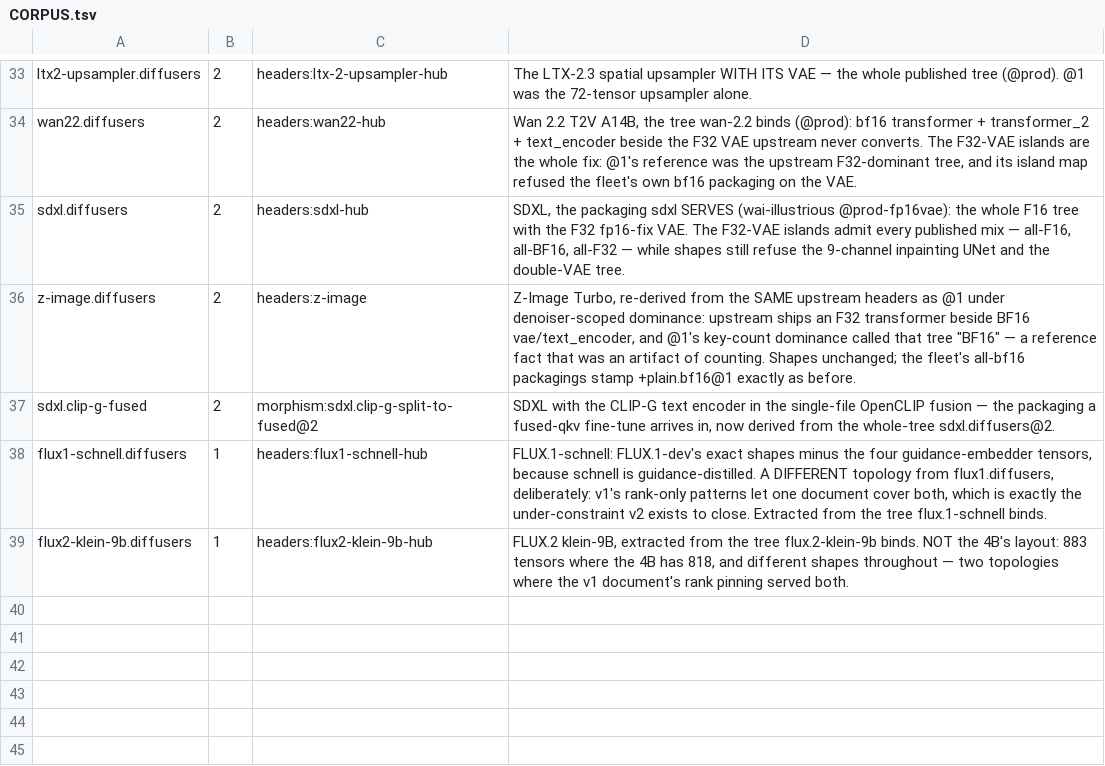
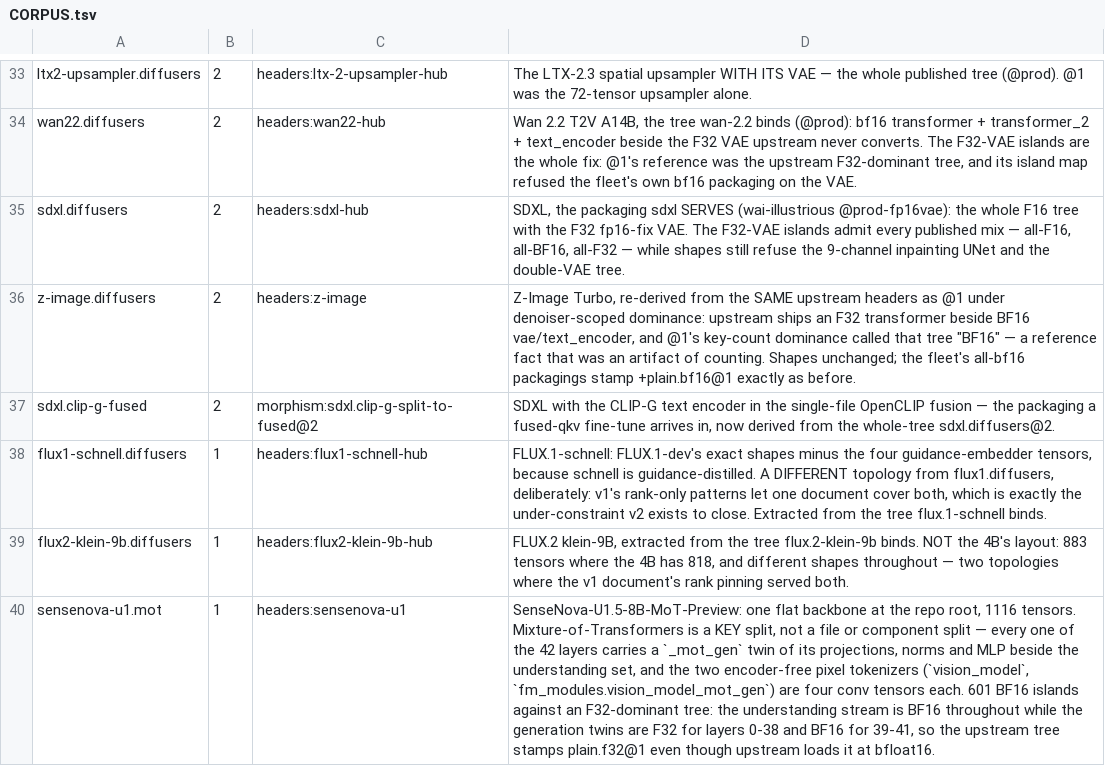
Before and after one commit to cozy-creator/hashrepo, a TSV file: spec/v2/CORPUS.tsv, drawn as a sheet; only a part is shown, gaps mark what is left out; the diff names each change by its address in the sheet, - before the commit and + after, or states it on an @@ line.

Commit message:
tensorfs#161: sensenova-u1.mot@1 — and the measurement that SenseNova's published tree is F32, not the bf16 everyone calls it (#154)
Banked from `hf:sensenova/SenseNova-U1.5-8B-MoT-Preview` pinned at revision
13a8d0f31c6bc84e696c115ed402638764e441c7, whole tree per tensorfs#153, headers
only — zero weight bytes crossed any machine. 13 members, 1116 tensors, one flat
`backbone` component.

Mixture-of-Transformers turns out to be a KEY split, not a file or component
split: every one of the 42 layers carries a `_mot_gen` twin of its projections,
norms and MLP beside the understanding set, and the two "vision encoders" are
four conv tensors each. A finite key map says that; nothing else has to.

The finding is the dtype. The extraction is `dtype: F32` with 601 BF16 islands,
because the understanding stream is BF16 throughout while the generation twins
are F32 for layers 0-38 and BF16 for 39-41 — 30.2 GB of F32 in a checkpoint
whose own config says `"torch_dtype": "bfloat16"` and whose own loader passes
`dtype=torch.bfloat16` unconditionally. Nothing upstream computes in it. The
stamp row is MEASURED, not predicted: the row was written `plain.bf16@1` first
and the probe printed `sensenova-u1.mot@1+plain.f32@1`, which is what is
committed.

Read it beside the `wan22` unstamped row: same class of upstream mix, same
conclusion that the cast is what the fleet serves. se#840 owns the cast.

```diff
--- a/spec/v2/CORPUS.tsv
+++ b/spec/v2/CORPUS.tsv
+row 40: sensenova-u1.mot | 1 | headers:sensenova-u1 | SenseNova-U1.5-8B-MoT-Preview: one flat backbone at the repo root, 1116 tensors. Mixture-of-Transformers is a KEY split, not a file or component split — every one of the 42 layers carries a `_mot_gen` twin of its projections, norms and MLP beside the understanding set, and the two encoder-free pixel tokenizers (`vision_model`, `fm_modules.vision_model_mot_gen`) are four conv tensors each. 601 BF16 islands against an F32-dominant tree: the understanding stream is BF16 throughout while the generation twins are F32 for layers 0-38 and BF16 for 39-41, so the upstream tree stamps plain.f32@1 even though upstream loads it at bfloat16.
```
Also changed, not shown: spec/v2/headers/SOURCES.tsv, 4 other files.
